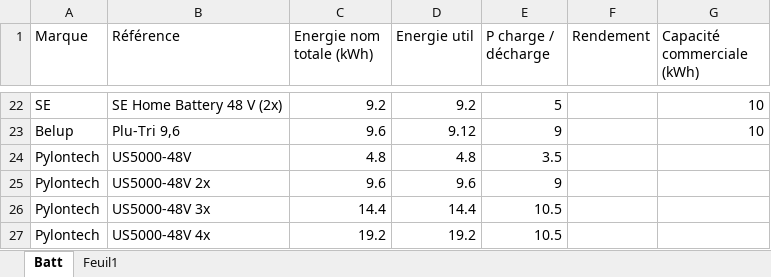
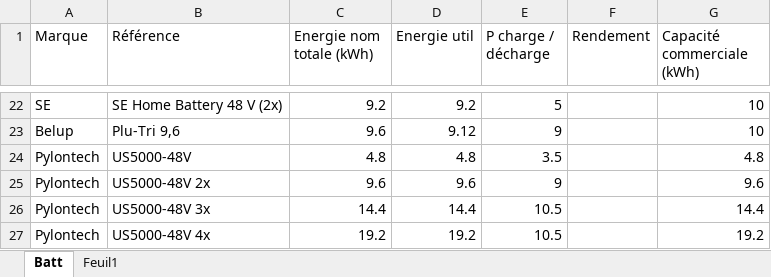
Before and after one commit to Antoinecoll11/Application_Interne, an Excel workbook: batteries.xlsx, sheet Batt, drawn as a sheet; only a part is shown, gaps mark what is left out; values as stored, in another font and other column widths than the file's, no borders; table styles not drawn; the diff names each change by its address in the sheet, - before the commit and + after, or states it on an @@ line.

Commit message:
Update batteries.xlsx

```diff
--- a/batteries.xlsx (sheet Batt)
+++ b/batteries.xlsx (sheet Batt)
-G24 (Capacité commerciale (kWh)): (empty)
+G24 (Capacité commerciale (kWh)): 4.8
-G25 (Capacité commerciale (kWh)): (empty)
+G25 (Capacité commerciale (kWh)): 9.6
-G26 (Capacité commerciale (kWh)): (empty)
+G26 (Capacité commerciale (kWh)): 14.4
-G27 (Capacité commerciale (kWh)): (empty)
+G27 (Capacité commerciale (kWh)): 19.2
```
